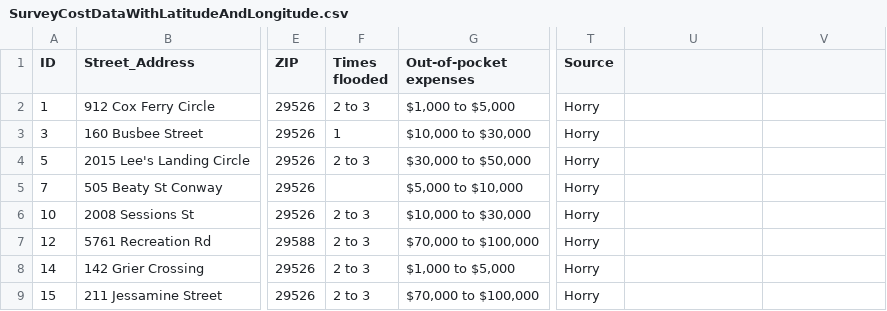
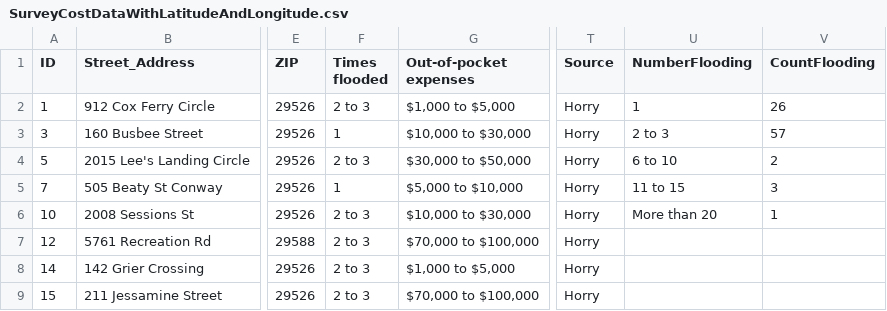
Before and after one commit to Slyssy/Climate_Cost_Horry_County, a CSV file: static/SurveyCostDataWithLatitudeAndLongitude.csv, drawn as a sheet; only a part is shown, gaps mark what is left out; the diff names each change by its address in the sheet, - before the commit and + after, or states it on an @@ line.

Commit message:
Added a bar chart that shows the number of houses that reported 1, 2 to 3, 6 to 10 11 to 15 and more than 20 flooding events.

```diff
--- a/static/SurveyCostDataWithLatitudeAndLongitude.csv
+++ b/static/SurveyCostDataWithLatitudeAndLongitude.csv
-U1: (empty)
+U1: NumberFlooding
-V1: (empty)
+V1: CountFlooding
-U2 (NumberFlooding): (empty)
+U2 (NumberFlooding): 1
-V2 (CountFlooding): (empty)
+V2 (CountFlooding): 26
-U3 (NumberFlooding): (empty)
+U3 (NumberFlooding): 2 to 3
-V3 (CountFlooding): (empty)
+V3 (CountFlooding): 57
-U4 (NumberFlooding): (empty)
+U4 (NumberFlooding): 6 to 10
-V4 (CountFlooding): (empty)
+V4 (CountFlooding): 2
-F5 (Times flooded): (empty)
+F5 (Times flooded): 1
-U5 (NumberFlooding): (empty)
+U5 (NumberFlooding): 11 to 15
-V5 (CountFlooding): (empty)
+V5 (CountFlooding): 3
-U6 (NumberFlooding): (empty)
+U6 (NumberFlooding): More than 20
-V6 (CountFlooding): (empty)
+V6 (CountFlooding): 1
```
Also changed, not shown: 3 other files.
